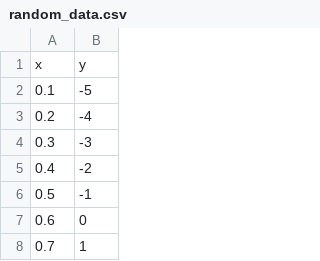
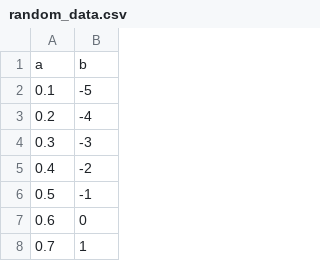
Before and after one commit to shossains/Interactive-Data-Visualization, a CSV file: src/main/data/random_data.csv, drawn as a sheet; only a part is shown.

Commit message:
Implemented callback function which handles supplied .csv file and creates a plot and table of the .csv

```diff
--- a/src/main/data/random_data.csv
+++ b/src/main/data/random_data.csv
@@ -1,2 +1,2 @@
-x,y
+a,b
 0.1,-5
```
Also changed, not shown: 3 other files.
